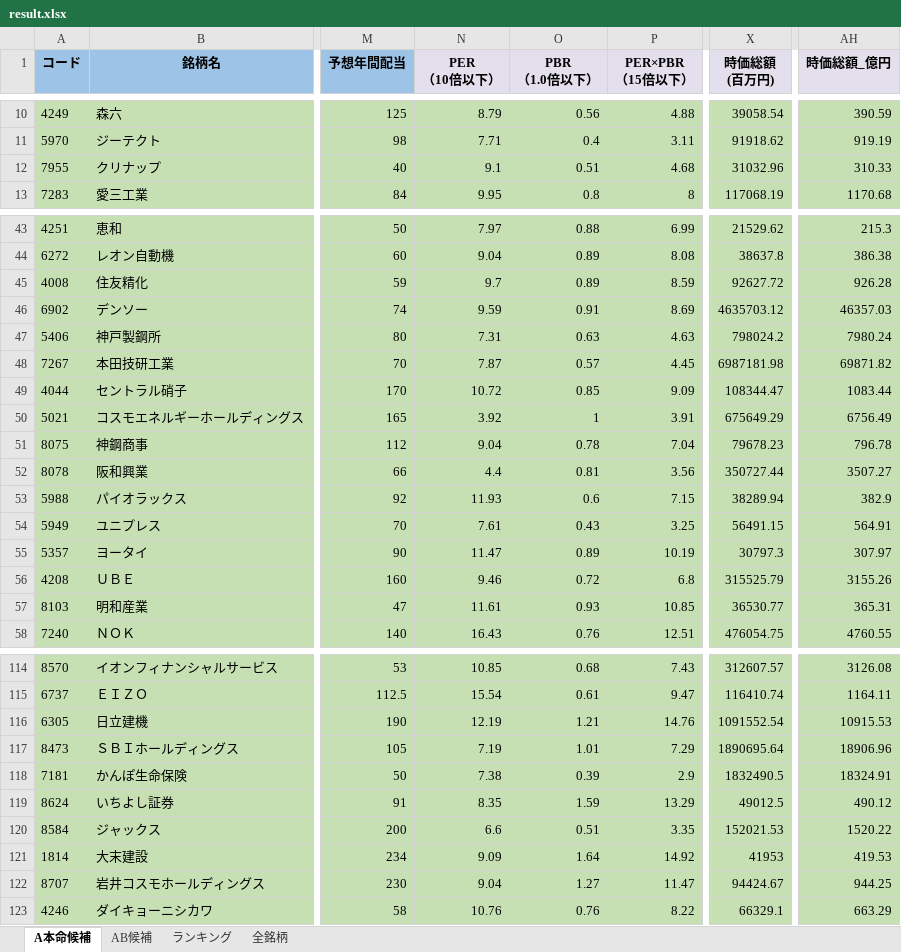
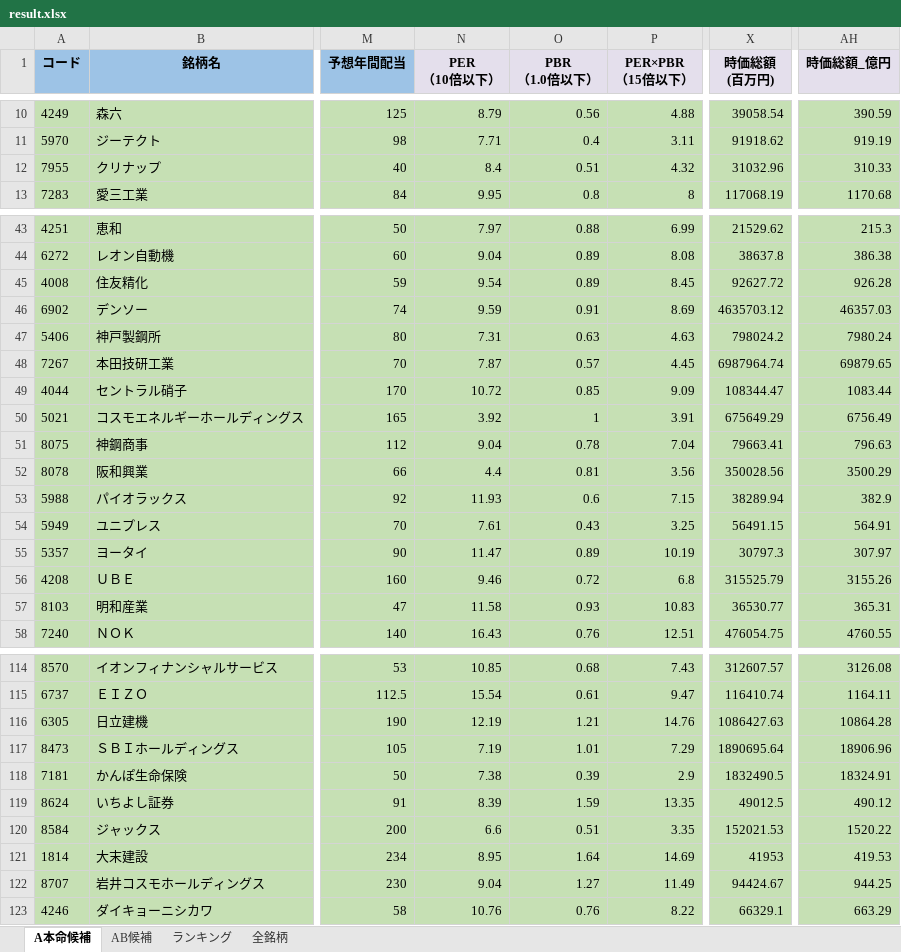
Before and after one commit to ku0909/screening, an Excel workbook: result.xlsx, sheet A本命候補, drawn as a sheet; only a part is shown, gaps mark what is left out; values as stored, in another font and other column widths than the file's, no borders; the diff covers the shown part only; the diff names each change by its address in the sheet, - before the commit and + after, or states it on an @@ line.

```diff
--- a/result.xlsx (sheet A本命候補)
+++ b/result.xlsx (sheet A本命候補)
-N12 (PER （10倍以下）): 9.1
+N12 (PER （10倍以下）): 8.4
-P12 (PER×PBR （15倍以下）): 4.68
+P12 (PER×PBR （15倍以下）): 4.32
-N45 (PER （10倍以下）): 9.7
+N45 (PER （10倍以下）): 9.54
-P45 (PER×PBR （15倍以下）): 8.59
+P45 (PER×PBR （15倍以下）): 8.45
-X48 (時価総額 (百万円)): 6987181.98
+X48 (時価総額 (百万円)): 6987964.74
-AH48 (時価総額_億円): 69871.82
+AH48 (時価総額_億円): 69879.65
-X51 (時価総額 (百万円)): 79678.23
+X51 (時価総額 (百万円)): 79663.41
-AH51 (時価総額_億円): 796.78
+AH51 (時価総額_億円): 796.63
-X52 (時価総額 (百万円)): 350727.44
+X52 (時価総額 (百万円)): 350028.56
-AH52 (時価総額_億円): 3507.27
+AH52 (時価総額_億円): 3500.29
-N57 (PER （10倍以下）): 11.61
+N57 (PER （10倍以下）): 11.58
-P57 (PER×PBR （15倍以下）): 10.85
+P57 (PER×PBR （15倍以下）): 10.83
-X116 (時価総額 (百万円)): 1091552.54
+X116 (時価総額 (百万円)): 1086427.63
-AH116 (時価総額_億円): 10915.53
+AH116 (時価総額_億円): 10864.28
-N119 (PER （10倍以下）): 8.35
+N119 (PER （10倍以下）): 8.39
-P119 (PER×PBR （15倍以下）): 13.29
+P119 (PER×PBR （15倍以下）): 13.35
-N121 (PER （10倍以下）): 9.09
+N121 (PER （10倍以下）): 8.95
-P121 (PER×PBR （15倍以下）): 14.92
+P121 (PER×PBR （15倍以下）): 14.69
-P122 (PER×PBR （15倍以下）): 11.47
+P122 (PER×PBR （15倍以下）): 11.49
```
Also changed, not shown: 28 edited cells elsewhere in this sheet, sheet 全銘柄, sheet AB候補, sheet ランキング, 1 other file.
